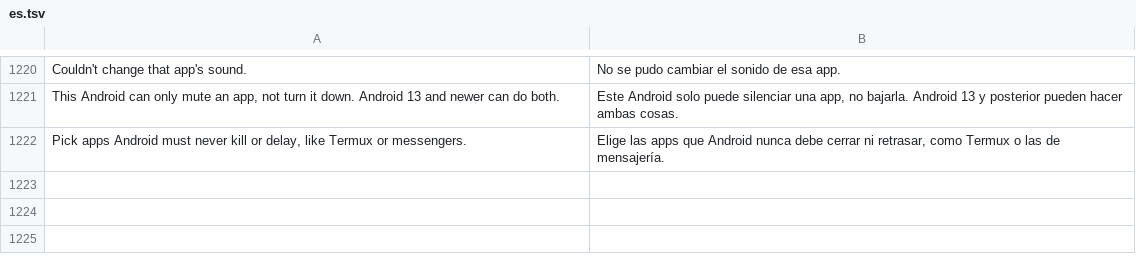
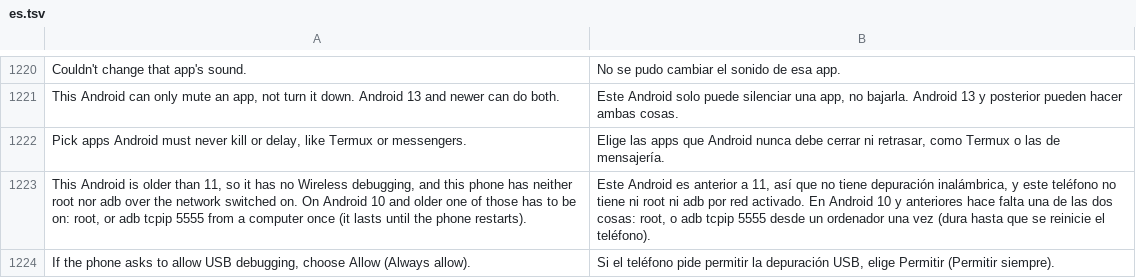
Before and after one commit to Order52/tinykit, a TSV file: app/src/main/assets/i18n/es.tsv, drawn as a sheet; only a part is shown, gaps mark what is left out; the diff names each change by its address in the sheet, - before the commit and + after, or states it on an @@ line.

```diff
--- a/app/src/main/assets/i18n/es.tsv
+++ b/app/src/main/assets/i18n/es.tsv
+row 1223: This Android is older than 11, so it has no Wireless debugging, and this phone has neither root nor adb over the network switched on. On Android 10 and older one of those has to be on: root, or adb tcpip 5555 from a computer once (it lasts until the phone restarts). | Este Android es anterior a 11, así que no tiene depuración inalámbrica, y este teléfono no tiene ni root ni adb por red activado. En Android 10 y anteriores hace falta una de las dos cosas: root, o adb tcpip 5555 desde un ordenador una vez (dura hasta que se reinicie el teléfono).
+row 1224: If the phone asks to allow USB debugging, choose Allow (Always allow). | Si el teléfono pide permitir la depuración USB, elige Permitir (Permitir siempre).
```
Also changed, not shown: app/src/main/assets/i18n/ru.tsv, 12 other files.
